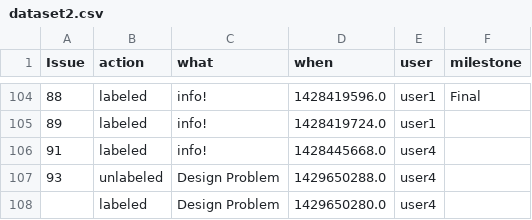
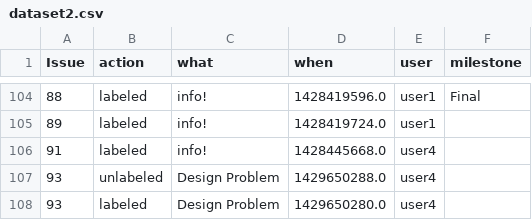
Before and after one commit to SuperCh-SE-NCSU/Project2_badsmell, a CSV file: Data/dataset2.csv, drawn as a sheet; only a part is shown, gaps mark what is left out; the diff covers the shown part only.

Commit message:
Update dataset2.csv

```diff
--- a/Data/dataset2.csv
+++ b/Data/dataset2.csv
@@ -108 +108 @@
-,labeled,	  Design Problem,	  1429650280.0,	  user4
+93,labeled,	  Design Problem,	  1429650280.0,	  user4,
```
Also changed, not shown: 38 edited cells elsewhere in this file.
